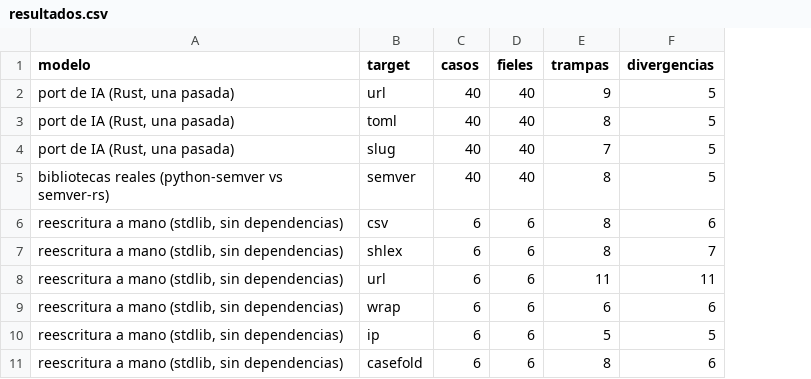
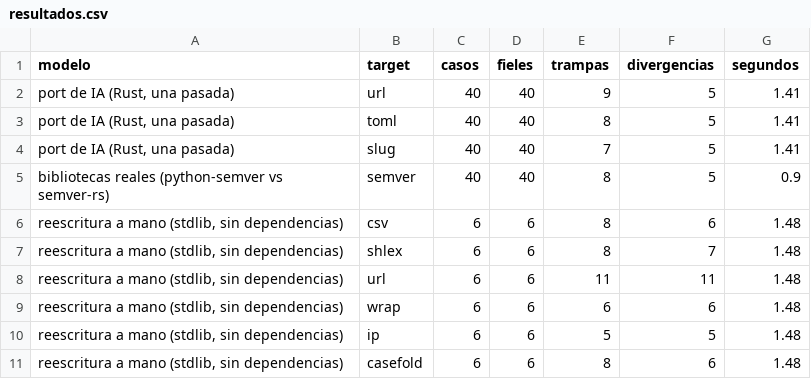
Before and after one commit to Barbarno/fiel, a CSV file: estudio/resultados.csv, drawn as a sheet; the diff names each change by its address in the sheet, - before the commit and + after, or states it on an @@ line.

Commit message:
estudio: columna de tiempo por fila; las tres filas se miden en menos de cuatro segundos

```diff
--- a/estudio/resultados.csv
+++ b/estudio/resultados.csv
+column G (segundos), rows 2-11: 1.41 | 1.41 | 1.41 | 0.9 | 1.48 | 1.48 | 1.48 | 1.48 | 1.48 | 1.48
```
Also changed, not shown: 5 other files.
